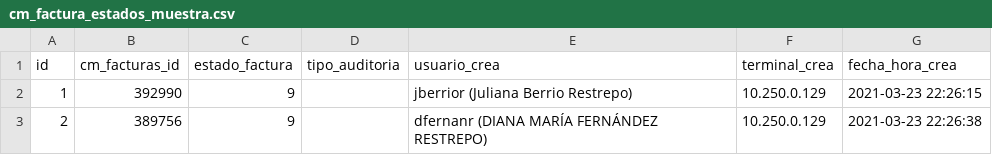
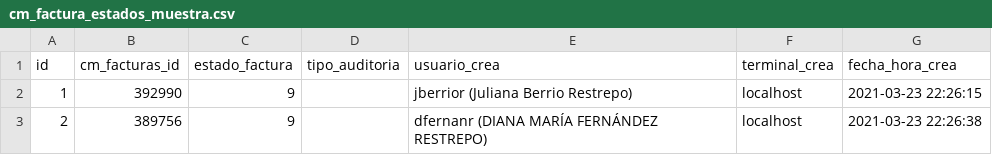
Before and after one commit to Vagarh/Anal-tica-Geoespacial-Predictiva-Savia-Salud-EPS, a CSV file: Data/database_analysis/cm_factura_estados_muestra.csv, drawn as a sheet; the diff names each change by its address in the sheet, - before the commit and + after, or states it on an @@ line.

```diff
--- a/Data/database_analysis/cm_factura_estados_muestra.csv
+++ b/Data/database_analysis/cm_factura_estados_muestra.csv
-F2:F3 (terminal_crea): 10.250.0.129
+F2:F3 (terminal_crea): localhost
```
Also changed, not shown: Data/database_analysis/aseg_afiliados_muestra.csv, Data/database_analysis/cm_auditoria_motivos_glosas_muestra.csv, 14 other files.
